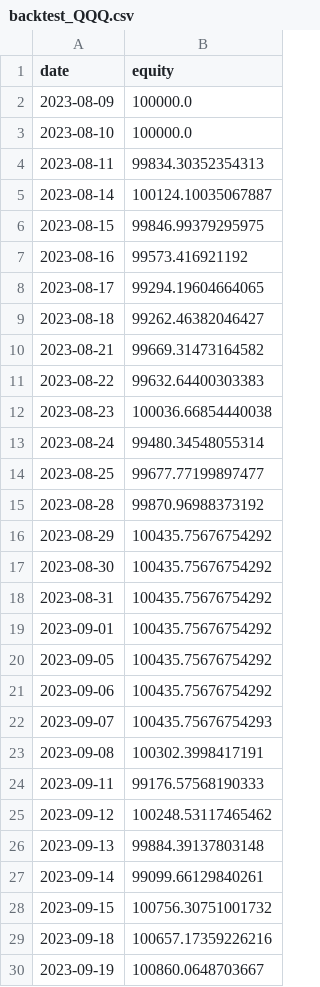
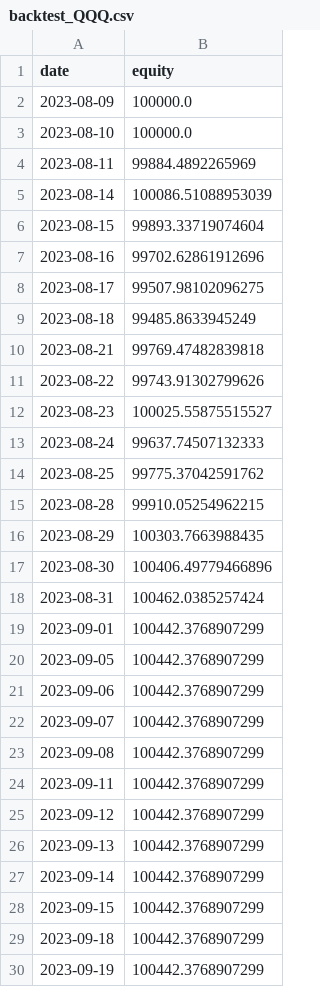
Before and after one commit to yalili8521/quantitivestocks, a CSV file: outputs/backtest_QQQ.csv, drawn as a sheet; only a part is shown; the diff covers the shown part only.

```diff
--- a/outputs/backtest_QQQ.csv
+++ b/outputs/backtest_QQQ.csv
@@ -3,28 +3,28 @@ date,equity
 2023-08-10,100000.0
-2023-08-11,99834.30352354313
-2023-08-14,100124.10035067887
-2023-08-15,99846.99379295975
-2023-08-16,99573.416921192
-2023-08-17,99294.19604664065
-2023-08-18,99262.46382046427
-2023-08-21,99669.31473164582
-2023-08-22,99632.64400303383
-2023-08-23,100036.66854440038
-2023-08-24,99480.34548055314
-2023-08-25,99677.77199897477
-2023-08-28,99870.96988373192
-2023-08-29,100435.75676754292
-2023-08-30,100435.75676754292
-2023-08-31,100435.75676754292
-2023-09-01,100435.75676754292
-2023-09-05,100435.75676754292
-2023-09-06,100435.75676754292
-2023-09-07,100435.75676754293
-2023-09-08,100302.3998417191
-2023-09-11,99176.57568190333
-2023-09-12,100248.53117465462
-2023-09-13,99884.39137803148
-2023-09-14,99099.66129840261
-2023-09-15,100756.30751001732
-2023-09-18,100657.17359226216
-2023-09-19,100860.0648703667
+2023-08-11,99884.4892265969
+2023-08-14,100086.51088953039
+2023-08-15,99893.33719074604
+2023-08-16,99702.62861912696
+2023-08-17,99507.98102096275
+2023-08-18,99485.8633945249
+2023-08-21,99769.47482839818
+2023-08-22,99743.91302799626
+2023-08-23,100025.55875515527
+2023-08-24,99637.74507132333
+2023-08-25,99775.37042591762
+2023-08-28,99910.05254962215
+2023-08-29,100303.7663988435
+2023-08-30,100406.49779466896
+2023-08-31,100462.0385257424
+2023-09-01,100442.3768907299
+2023-09-05,100442.3768907299
+2023-09-06,100442.3768907299
+2023-09-07,100442.3768907299
+2023-09-08,100442.3768907299
+2023-09-11,100442.3768907299
+2023-09-12,100442.3768907299
+2023-09-13,100442.3768907299
+2023-09-14,100442.3768907299
+2023-09-15,100442.3768907299
+2023-09-18,100442.3768907299
+2023-09-19,100442.3768907299
```
Also changed, not shown: 64 added rows and 8 edited cells elsewhere in this file, outputs/backtest_GLD.csv, outputs/backtest_IGV.csv, 18 other files.
